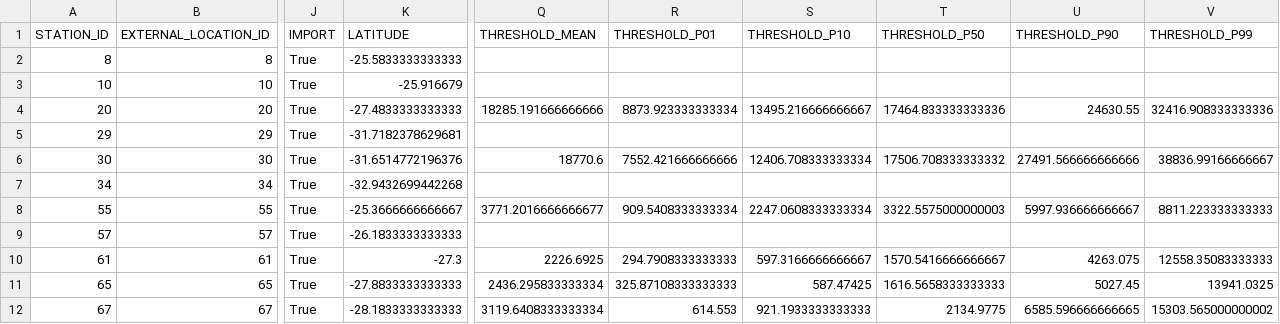
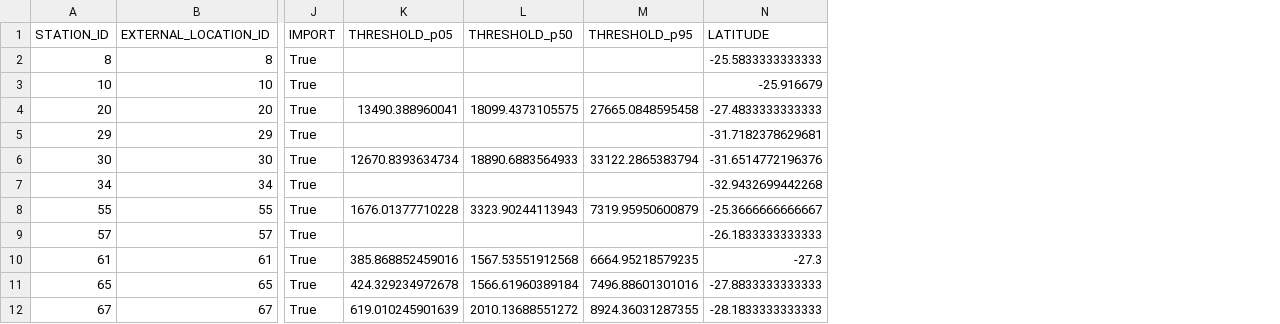
Before and after one commit to jbianchi81/whos-tools, a CSV file: FEWS/results/INA_Q.csv, drawn as a sheet; only a part is shown, gaps mark what is left out; removed rows and columns are numbered as before the commit, all else as after; the diff names each change by its address in the sheet, - before the commit and + after, or states it on an @@ line.

```diff
--- a/FEWS/results/INA_Q.csv
+++ b/FEWS/results/INA_Q.csv
+column K (THRESHOLD_p05), rows 4-12: 13490.388960041 |  | 12670.8393634734 |  | 1676.01377710228 |  | 385.868852459016 | 424.329234972678 | 619.010245901639
+column L (THRESHOLD_p50), rows 4-12: 18099.4373105575 |  | 18890.6883564933 |  | 3323.90244113943 |  | 1567.53551912568 | 1566.61960389184 | 2010.13688551272
+column M (THRESHOLD_p95), rows 4-12: 27665.0848595458 |  | 33122.2865383794 |  | 7319.95950600879 |  | 6664.95218579235 | 7496.88601301016 | 8924.36031287355
-column Q (THRESHOLD_MEAN), rows 4-12: 18285.191666666666 |  | 18770.6 |  | 3771.2016666666677 |  | 2226.6925 | 2436.295833333334 | 3119.6408333333334
-column R (THRESHOLD_P01), rows 4-12: 8873.923333333334 |  | 7552.421666666666 |  | 909.5408333333334 |  | 294.7908333333333 | 325.87108333333333 | 614.553
-column S (THRESHOLD_P10), rows 4-12: 13495.216666666667 |  | 12406.708333333334 |  | 2247.0608333333334 |  | 597.3166666666667 | 587.47425 | 921.1933333333333
-column T (THRESHOLD_P50), rows 4-12: 17464.833333333336 |  | 17506.708333333332 |  | 3322.5575000000003 |  | 1570.5416666666667 | 1616.5658333333333 | 2134.9775
-column U (THRESHOLD_P90), rows 4-12: 24630.55 |  | 27491.566666666666 |  | 5997.936666666667 |  | 4263.075 | 5027.45 | 6585.596666666665
-column V (THRESHOLD_P99), rows 4-12: 32416.908333333336 |  | 38836.99166666667 |  | 8811.223333333333 |  | 12558.35083333333 | 13941.0325 | 15303.565000000002
```
Also changed, not shown: FEWS/results/INA_H.csv, FEWS/results/INA_P.csv.
